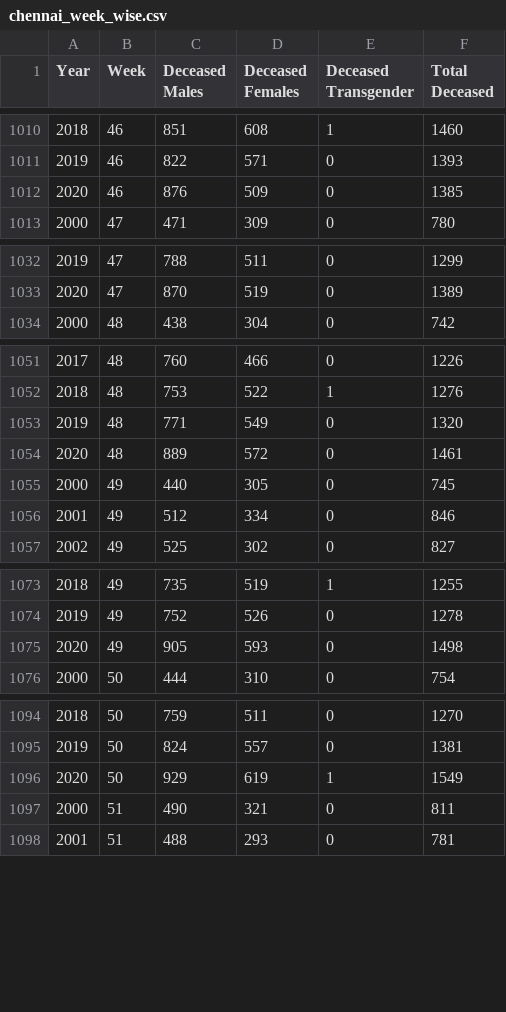
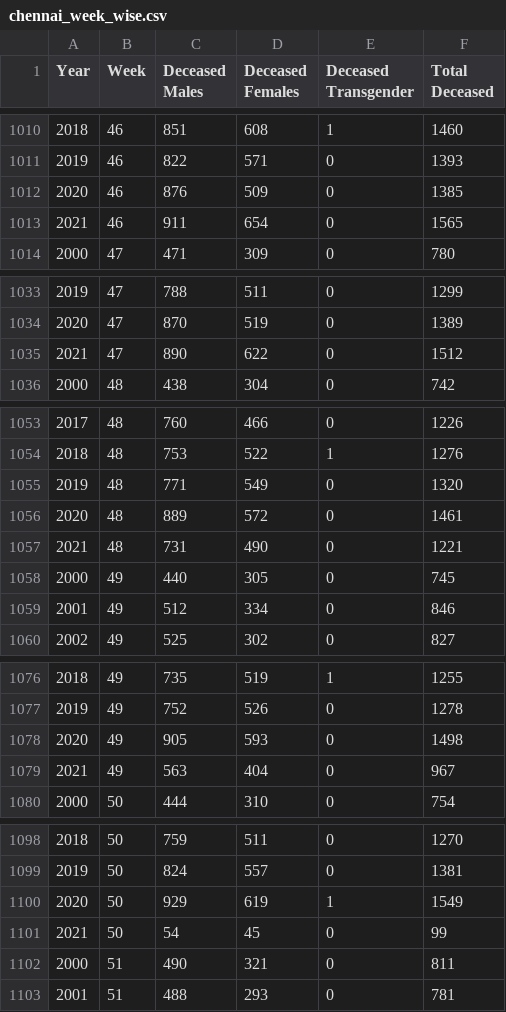
Before and after one commit to elseasama/Indian-cities-births-and-deaths, a CSV file: Chennai/chennai_week_wise.csv, drawn as a sheet; only a part is shown, gaps mark what is left out; the diff covers the shown part only; the diff names each change by its address in the sheet, - before the commit and + after, or states it on an @@ line.

Commit message:
week and monthly update

```diff
--- a/Chennai/chennai_week_wise.csv
+++ b/Chennai/chennai_week_wise.csv
+row 1013: 2021 | 46 | 911 | 654 | 0 | 1565
+row 1035: 2021 | 47 | 890 | 622 | 0 | 1512
+row 1057: 2021 | 48 | 731 | 490 | 0 | 1221
+row 1079: 2021 | 49 | 563 | 404 | 0 | 967
+row 1101: 2021 | 50 | 54 | 45 | 0 | 99
```
Also changed, not shown: 81 edited cells elsewhere in this file, Chennai/chennai_month_wise.csv.
